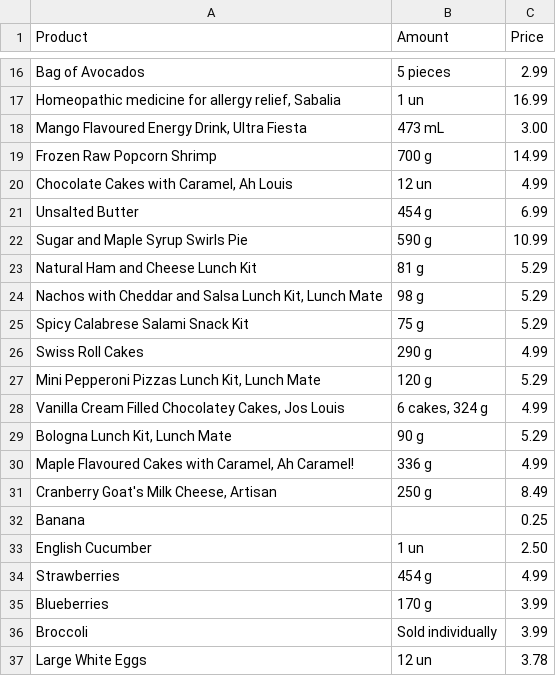
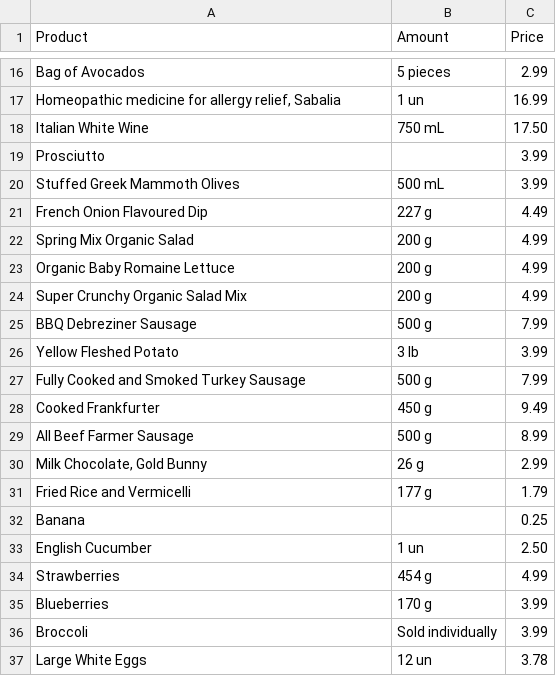
Before and after one commit to OptiDeals/OptiDeals-HTML, a CSV file: data/scrapedData/metro/metro_20240320.csv, drawn as a sheet; only a part is shown, gaps mark what is left out; the diff covers the shown part only.

```diff
--- a/data/scrapedData/metro/metro_20240320.csv
+++ b/data/scrapedData/metro/metro_20240320.csv
@@ -17,16 +17,16 @@ Bag of Avocados,5 pieces,2.99
 "Homeopathic medicine for allergy relief, Sabalia",1 un,16.99
-"Mango Flavoured Energy Drink, Ultra Fiesta",473 mL,3.00
-Frozen Raw Popcorn Shrimp,700 g,14.99
-"Chocolate Cakes with Caramel, Ah Louis",12 un,4.99
-Unsalted Butter,454 g,6.99
-Sugar and Maple Syrup Swirls Pie,590 g,10.99
-Natural Ham and Cheese Lunch Kit,81 g,5.29
-"Nachos with Cheddar and Salsa Lunch Kit, Lunch Mate",98 g,5.29
-Spicy Calabrese Salami Snack Kit,75 g,5.29
-Swiss Roll Cakes,290 g,4.99
-"Mini Pepperoni Pizzas Lunch Kit, Lunch Mate",120 g,5.29
-"Vanilla Cream Filled Chocolatey Cakes, Jos Louis","6 cakes, 324 g",4.99
-"Bologna Lunch Kit, Lunch Mate",90 g,5.29
-"Maple Flavoured Cakes with Caramel, Ah Caramel!",336 g,4.99
-"Cranberry Goat's Milk Cheese, Artisan",250 g,8.49
+Italian White Wine,750 mL,17.50
+Prosciutto,,3.99
+Stuffed Greek Mammoth Olives,500 mL,3.99
+French Onion Flavoured Dip,227 g,4.49
+Spring Mix Organic Salad,200 g,4.99
+Organic Baby Romaine Lettuce,200 g,4.99
+Super Crunchy Organic Salad Mix,200 g,4.99
+BBQ Debreziner Sausage,500 g,7.99
+Yellow Fleshed Potato,3 lb,3.99
+Fully Cooked and Smoked Turkey Sausage,500 g,7.99
+Cooked Frankfurter,450 g,9.49
+All Beef Farmer Sausage,500 g,8.99
+"Milk Chocolate, Gold Bunny",26 g,2.99
+Fried Rice and Vermicelli,177 g,1.79
 Banana,,0.25
```
Also changed, not shown: 13 added rows, 13 removed rows and 2 edited cells elsewhere in this file.
